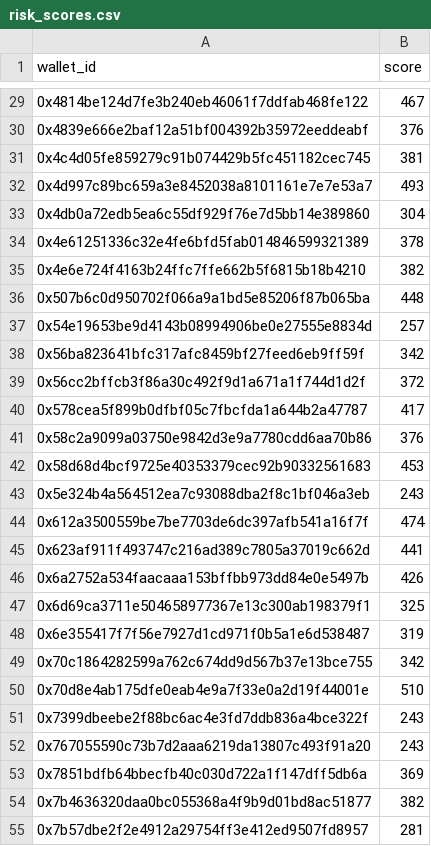
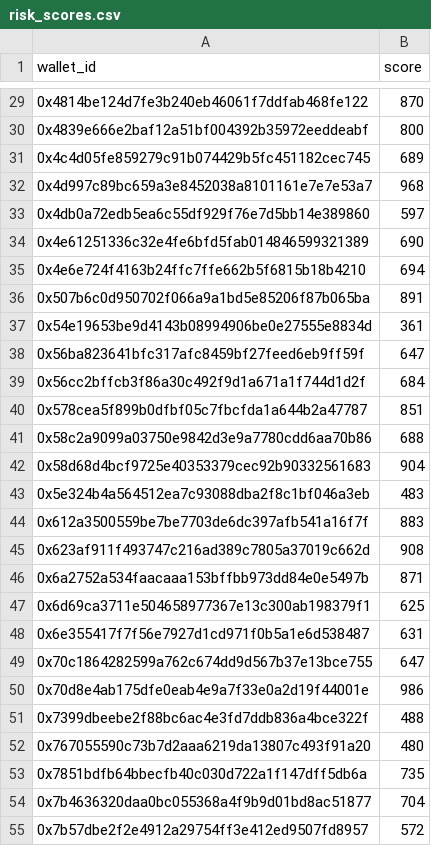
Before and after one commit to AdhisreePaul/Risk-Scoring, a CSV file: risk_scores.csv, drawn as a sheet; only a part is shown, gaps mark what is left out; the diff covers the shown part only.

```diff
--- a/risk_scores.csv
+++ b/risk_scores.csv
@@ -29,27 +29,27 @@ wallet_id,score
-0x4814be124d7fe3b240eb46061f7ddfab468fe122,467
-0x4839e666e2baf12a51bf004392b35972eeddeabf,376
-0x4c4d05fe859279c91b074429b5fc451182cec745,381
-0x4d997c89bc659a3e8452038a8101161e7e7e53a7,493
-0x4db0a72edb5ea6c55df929f76e7d5bb14e389860,304
-0x4e61251336c32e4fe6bfd5fab014846599321389,378
-0x4e6e724f4163b24ffc7ffe662b5f6815b18b4210,382
-0x507b6c0d950702f066a9a1bd5e85206f87b065ba,448
-0x54e19653be9d4143b08994906be0e27555e8834d,257
-0x56ba823641bfc317afc8459bf27feed6eb9ff59f,342
-0x56cc2bffcb3f86a30c492f9d1a671a1f744d1d2f,372
-0x578cea5f899b0dfbf05c7fbcfda1a644b2a47787,417
-0x58c2a9099a03750e9842d3e9a7780cdd6aa70b86,376
-0x58d68d4bcf9725e40353379cec92b90332561683,453
-0x5e324b4a564512ea7c93088dba2f8c1bf046a3eb,243
-0x612a3500559be7be7703de6dc397afb541a16f7f,474
-0x623af911f493747c216ad389c7805a37019c662d,441
-0x6a2752a534faacaaa153bffbb973dd84e0e5497b,426
-0x6d69ca3711e504658977367e13c300ab198379f1,325
-0x6e355417f7f56e7927d1cd971f0b5a1e6d538487,319
-0x70c1864282599a762c674dd9d567b37e13bce755,342
-0x70d8e4ab175dfe0eab4e9a7f33e0a2d19f44001e,510
-0x7399dbeebe2f88bc6ac4e3fd7ddb836a4bce322f,243
-0x767055590c73b7d2aaa6219da13807c493f91a20,243
-0x7851bdfb64bbecfb40c030d722a1f147dff5db6a,369
-0x7b4636320daa0bc055368a4f9b9d01bd8ac51877,382
-0x7b57dbe2f2e4912a29754ff3e412ed9507fd8957,281
+0x4814be124d7fe3b240eb46061f7ddfab468fe122,870
+0x4839e666e2baf12a51bf004392b35972eeddeabf,800
+0x4c4d05fe859279c91b074429b5fc451182cec745,689
+0x4d997c89bc659a3e8452038a8101161e7e7e53a7,968
+0x4db0a72edb5ea6c55df929f76e7d5bb14e389860,597
+0x4e61251336c32e4fe6bfd5fab014846599321389,690
+0x4e6e724f4163b24ffc7ffe662b5f6815b18b4210,694
+0x507b6c0d950702f066a9a1bd5e85206f87b065ba,891
+0x54e19653be9d4143b08994906be0e27555e8834d,361
+0x56ba823641bfc317afc8459bf27feed6eb9ff59f,647
+0x56cc2bffcb3f86a30c492f9d1a671a1f744d1d2f,684
+0x578cea5f899b0dfbf05c7fbcfda1a644b2a47787,851
+0x58c2a9099a03750e9842d3e9a7780cdd6aa70b86,688
+0x58d68d4bcf9725e40353379cec92b90332561683,904
+0x5e324b4a564512ea7c93088dba2f8c1bf046a3eb,483
+0x612a3500559be7be7703de6dc397afb541a16f7f,883
+0x623af911f493747c216ad389c7805a37019c662d,908
+0x6a2752a534faacaaa153bffbb973dd84e0e5497b,871
+0x6d69ca3711e504658977367e13c300ab198379f1,625
+0x6e355417f7f56e7927d1cd971f0b5a1e6d538487,631
+0x70c1864282599a762c674dd9d567b37e13bce755,647
+0x70d8e4ab175dfe0eab4e9a7f33e0a2d19f44001e,986
+0x7399dbeebe2f88bc6ac4e3fd7ddb836a4bce322f,488
+0x767055590c73b7d2aaa6219da13807c493f91a20,480
+0x7851bdfb64bbecfb40c030d722a1f147dff5db6a,735
+0x7b4636320daa0bc055368a4f9b9d01bd8ac51877,704
+0x7b57dbe2f2e4912a29754ff3e412ed9507fd8957,572
```
Also changed, not shown: 76 edited cells elsewhere in this file, 5 other files.
